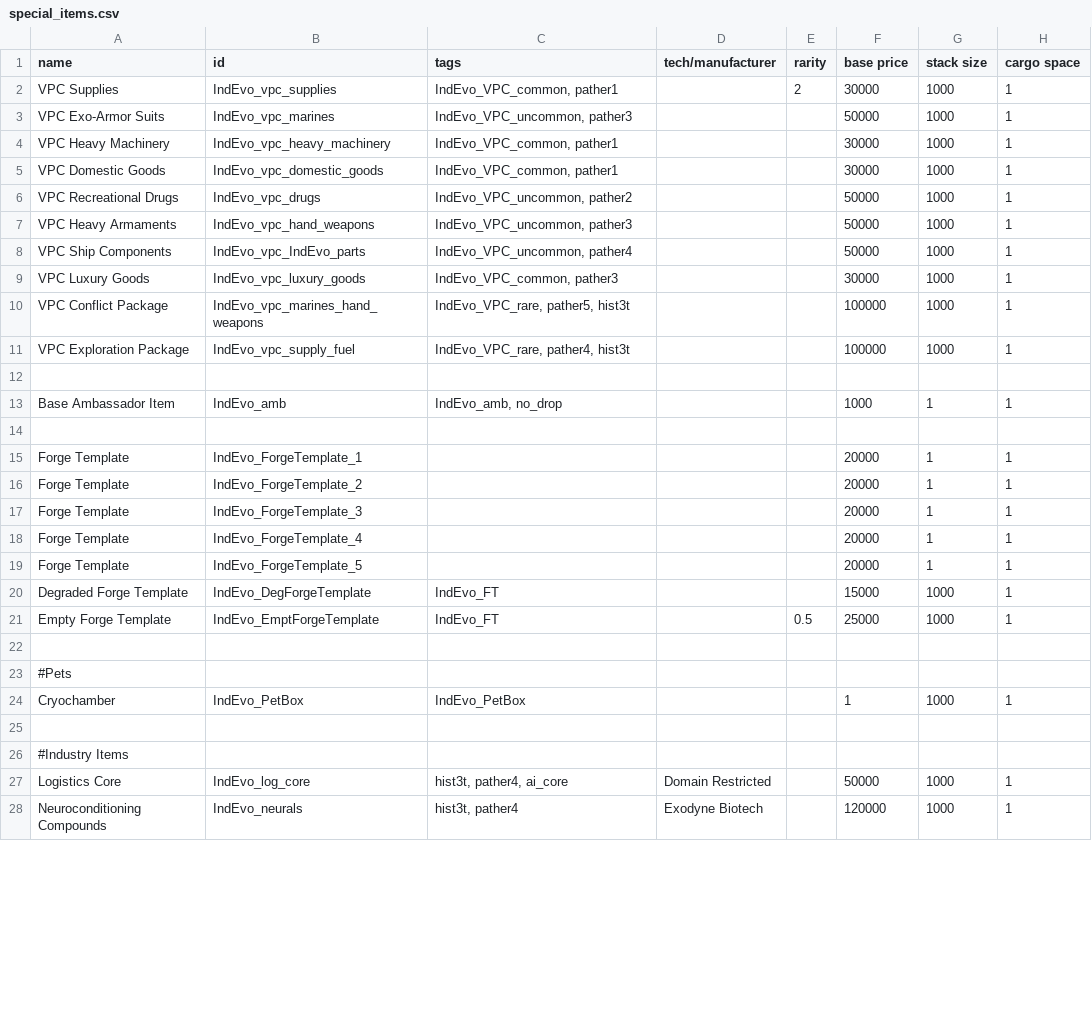
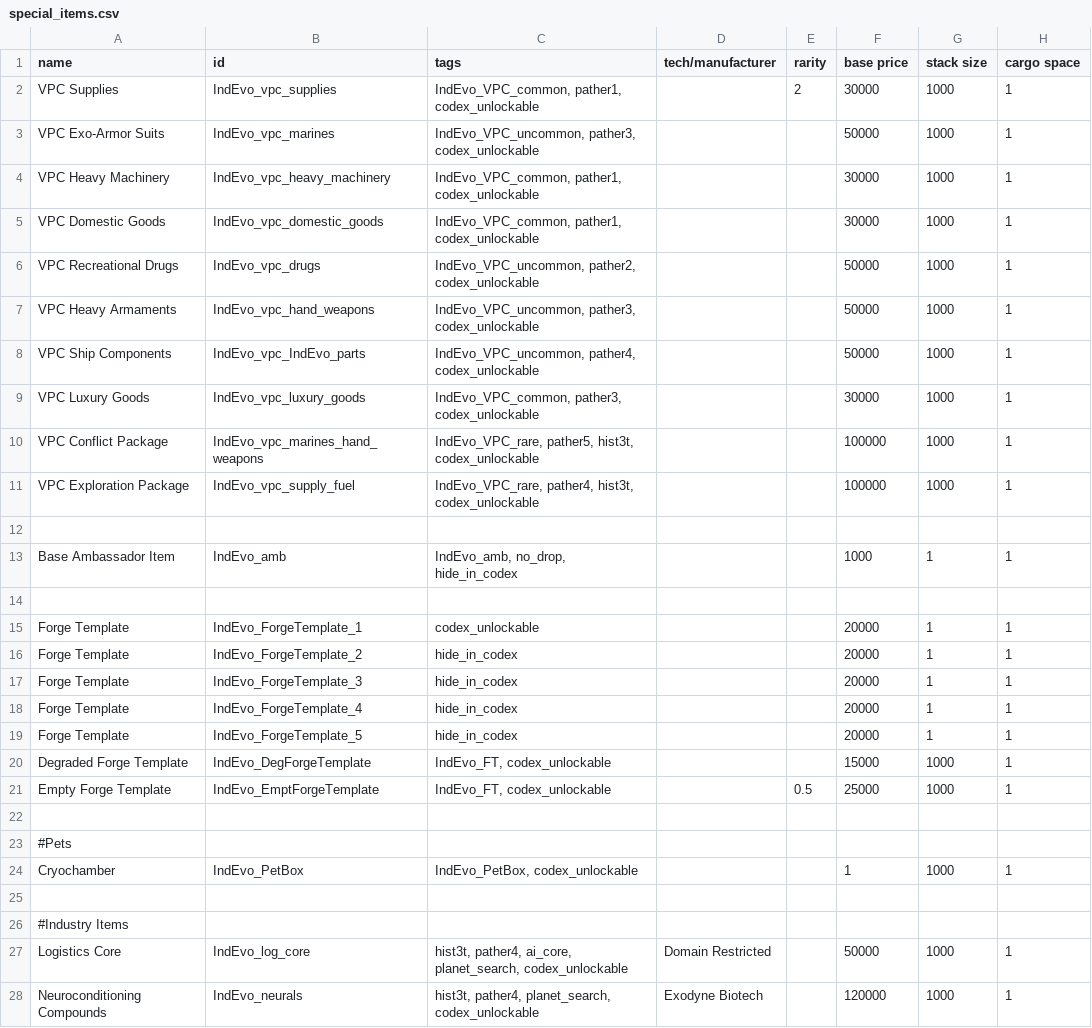
Before and after one commit to SirHartley/Industrial.Evolution, a CSV file: data/campaign/special_items.csv, drawn as a sheet; only a part is shown; the diff covers the shown part only; the diff names each change by its address in the sheet, - before the commit and + after, or states it on an @@ line.

```diff
--- a/data/campaign/special_items.csv
+++ b/data/campaign/special_items.csv
-C2 (tags): IndEvo_VPC_common, pather1
+C2 (tags): IndEvo_VPC_common, pather1, codex_unlockable
-C3 (tags): IndEvo_VPC_uncommon, pather3
+C3 (tags): IndEvo_VPC_uncommon, pather3, codex_unlockable
-C4:C5 (tags): IndEvo_VPC_common, pather1
+C4:C5 (tags): IndEvo_VPC_common, pather1, codex_unlockable
-C6 (tags): IndEvo_VPC_uncommon, pather2
+C6 (tags): IndEvo_VPC_uncommon, pather2, codex_unlockable
-C7 (tags): IndEvo_VPC_uncommon, pather3
+C7 (tags): IndEvo_VPC_uncommon, pather3, codex_unlockable
-C8 (tags): IndEvo_VPC_uncommon, pather4
+C8 (tags): IndEvo_VPC_uncommon, pather4, codex_unlockable
-C9 (tags): IndEvo_VPC_common, pather3
+C9 (tags): IndEvo_VPC_common, pather3, codex_unlockable
-C10 (tags): IndEvo_VPC_rare, pather5, hist3t
+C10 (tags): IndEvo_VPC_rare, pather5, hist3t, codex_unlockable
-C11 (tags): IndEvo_VPC_rare, pather4, hist3t
+C11 (tags): IndEvo_VPC_rare, pather4, hist3t, codex_unlockable
-C13 (tags): IndEvo_amb, no_drop
+C13 (tags): IndEvo_amb, no_drop, hide_in_codex
-C15 (tags): (empty)
+C15 (tags): codex_unlockable
-C16:C19 (tags): (empty)
+C16:C19 (tags): hide_in_codex
-C20:C21 (tags): IndEvo_FT
+C20:C21 (tags): IndEvo_FT, codex_unlockable
-C24 (tags): IndEvo_PetBox
+C24 (tags): IndEvo_PetBox, codex_unlockable
-C27 (tags): hist3t, pather4, ai_core
+C27 (tags): hist3t, pather4, ai_core, planet_search, codex_unlockable
-C28 (tags): hist3t, pather4
+C28 (tags): hist3t, pather4, planet_search, codex_unlockable
```
Also changed, not shown: 19 edited cells elsewhere in this file, data/campaign/abilities.csv, data/campaign/industries.csv, 33 other files.
